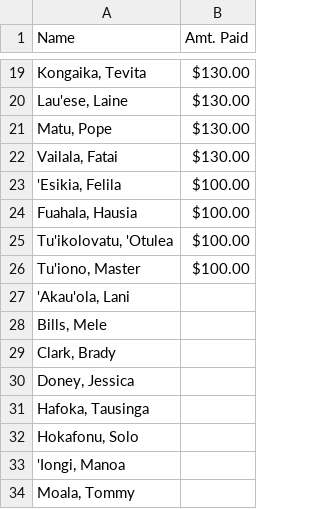
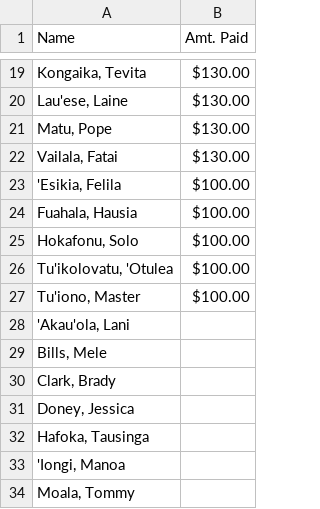
Before and after one commit to mtuiono/streamlit_playersList, a CSV file: players.csv, drawn as a sheet; only a part is shown, gaps mark what is left out; removed rows and columns are numbered as before the commit, all else as after; the diff names each change by its address in the sheet, - before the commit and + after, or states it on an @@ line.

Commit message:
Update players.csv

```diff
--- a/players.csv
+++ b/players.csv
+row 25: Hokafonu, Solo | $100.00
-row 32: Hokafonu, Solo
```
